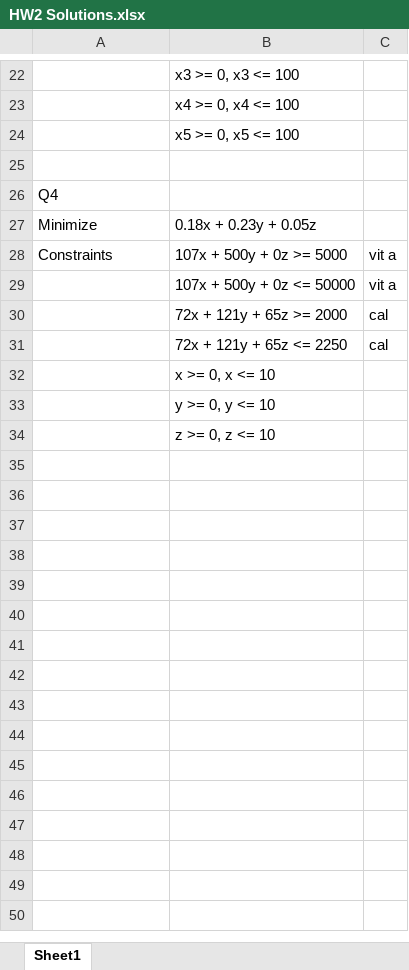
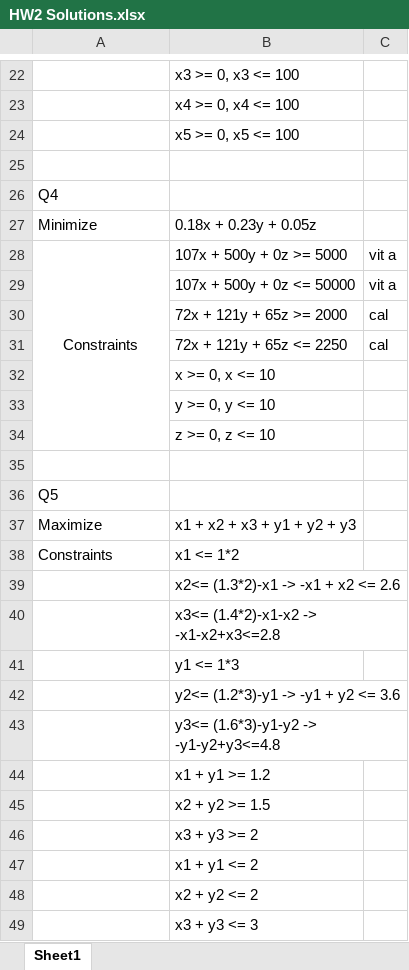
Before and after one commit to sahilnatu/fall-optimization, an Excel workbook: HW2 Solutions.xlsx, sheet Sheet1, drawn as a sheet; only a part is shown, gaps mark what is left out; values as stored, in another font and other column widths than the file's, no borders; the diff names each change by its address in the sheet, - before the commit and + after, or states it on an @@ line.

Commit message:
Update HW2 Solutions.xlsx

```diff
--- a/HW2 Solutions.xlsx (sheet Sheet1)
+++ b/HW2 Solutions.xlsx (sheet Sheet1)
-A28 alignment: left
+A28 alignment: center
+A28:A34 merged
+row 35: (empty)
+row 36: Q5
+row 37: Maximize | x1 + x2 + x3 + y1 + y2 + y3
+row 38: Constraints | x1 <= 1*2
+row 39:  | x2<= (1.3*2)-x1 -> -x1 + x2 <= 2.6
+row 40:  | x3<= (1.4*2)-x1-x2 -> -x1-x2+x3<=2.8
+row 41:  | y1 <= 1*3
+row 42:  | y2<= (1.2*3)-y1 -> -y1 + y2 <= 3.6
+row 43:  | y3<= (1.6*3)-y1-y2 -> -y1-y2+y3<=4.8
+row 44:  | x1 + y1 >= 1.2
+row 45:  | x2 + y2 >= 1.5
+row 46:  | x3 + y3 >= 2
+row 47:  | x1 + y1 <= 2
+row 48:  | x2 + y2 <= 2
+row 49:  | x3 + y3 <= 3
```
